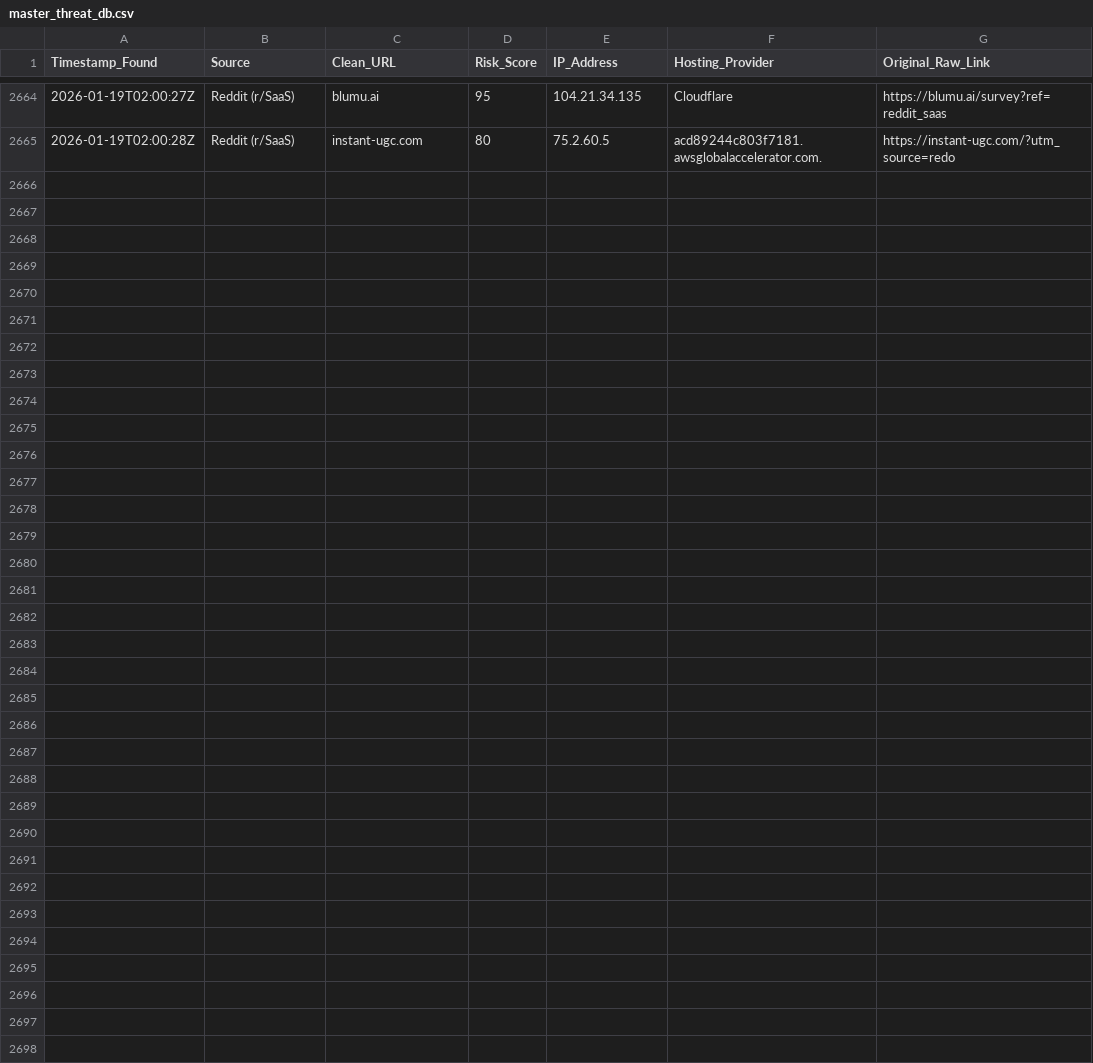
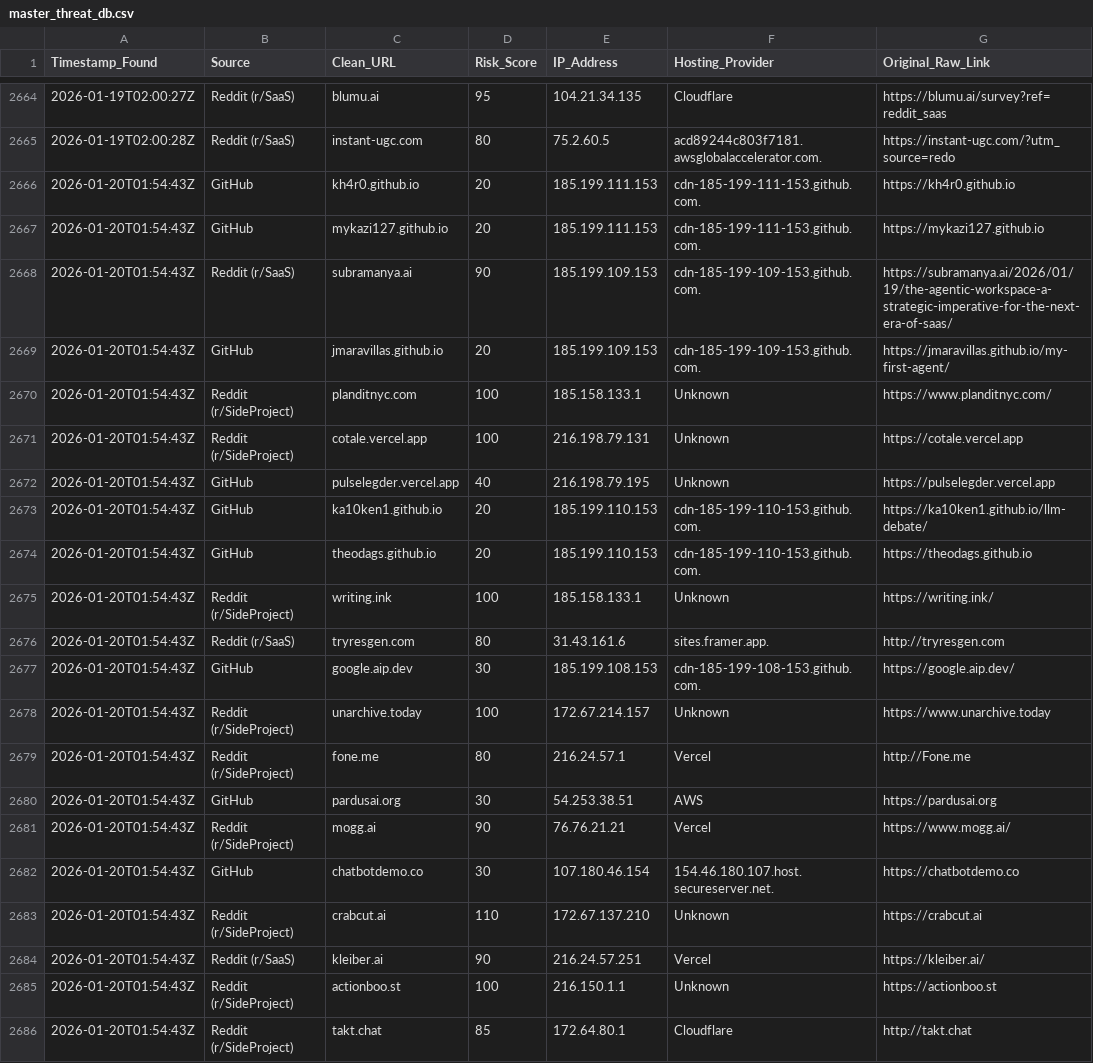
Before and after one commit to apadams/ai-safety-processing-engine, a CSV file: master_threat_db.csv, drawn as a sheet; only a part is shown, gaps mark what is left out; the diff names each change by its address in the sheet, - before the commit and + after, or states it on an @@ line.

Commit message:
Daily Intel Update: 2026-01-20

```diff
--- a/master_threat_db.csv
+++ b/master_threat_db.csv
+row 2666: 2026-01-20T01:54:43Z | GitHub | kh4r0.github.io | 20 | 185.199.111.153 | cdn-185-199-111-153.github.com. | https://kh4r0.github.io
+row 2667: 2026-01-20T01:54:43Z | GitHub | mykazi127.github.io | 20 | 185.199.111.153 | cdn-185-199-111-153.github.com. | https://mykazi127.github.io
+row 2668: 2026-01-20T01:54:43Z | Reddit (r/SaaS) | subramanya.ai | 90 | 185.199.109.153 | cdn-185-199-109-153.github.com. | https://subramanya.ai/2026/01/19/the-agentic-workspace-a-strategic-imperative-for-the-next-era-of-saas/
+row 2669: 2026-01-20T01:54:43Z | GitHub | jmaravillas.github.io | 20 | 185.199.109.153 | cdn-185-199-109-153.github.com. | https://jmaravillas.github.io/my-first-agent/
+row 2670: 2026-01-20T01:54:43Z | Reddit (r/SideProject) | planditnyc.com | 100 | 185.158.133.1 | Unknown | https://www.planditnyc.com/
+row 2671: 2026-01-20T01:54:43Z | Reddit (r/SideProject) | cotale.vercel.app | 100 | 216.198.79.131 | Unknown | https://cotale.vercel.app
+row 2672: 2026-01-20T01:54:43Z | GitHub | pulselegder.vercel.app | 40 | 216.198.79.195 | Unknown | https://pulselegder.vercel.app
+row 2673: 2026-01-20T01:54:43Z | GitHub | ka10ken1.github.io | 20 | 185.199.110.153 | cdn-185-199-110-153.github.com. | https://ka10ken1.github.io/llm-debate/
+row 2674: 2026-01-20T01:54:43Z | GitHub | theodags.github.io | 20 | 185.199.110.153 | cdn-185-199-110-153.github.com. | https://theodags.github.io
+row 2675: 2026-01-20T01:54:43Z | Reddit (r/SideProject) | writing.ink | 100 | 185.158.133.1 | Unknown | https://writing.ink/
+row 2676: 2026-01-20T01:54:43Z | Reddit (r/SaaS) | tryresgen.com | 80 | 31.43.161.6 | sites.framer.app. | http://tryresgen.com
+row 2677: 2026-01-20T01:54:43Z | GitHub | google.aip.dev | 30 | 185.199.108.153 | cdn-185-199-108-153.github.com. | https://google.aip.dev/
+row 2678: 2026-01-20T01:54:43Z | Reddit (r/SideProject) | unarchive.today | 100 | 172.67.214.157 | Unknown | https://www.unarchive.today
+row 2679: 2026-01-20T01:54:43Z | Reddit (r/SideProject) | fone.me | 80 | 216.24.57.1 | Vercel | http://Fone.me
+row 2680: 2026-01-20T01:54:43Z | GitHub | pardusai.org | 30 | 54.253.38.51 | AWS | https://pardusai.org
+row 2681: 2026-01-20T01:54:43Z | Reddit (r/SideProject) | mogg.ai | 90 | 76.76.21.21 | Vercel | https://www.mogg.ai/
+row 2682: 2026-01-20T01:54:43Z | GitHub | chatbotdemo.co | 30 | 107.180.46.154 | 154.46.180.107.host.secureserver.net. | https://chatbotdemo.co
+row 2683: 2026-01-20T01:54:43Z | Reddit (r/SideProject) | crabcut.ai | 110 | 172.67.137.210 | Unknown | https://crabcut.ai
+row 2684: 2026-01-20T01:54:43Z | Reddit (r/SaaS) | kleiber.ai | 90 | 216.24.57.251 | Vercel | https://kleiber.ai/
+row 2685: 2026-01-20T01:54:43Z | Reddit (r/SideProject) | actionboo.st | 100 | 216.150.1.1 | Unknown | https://actionboo.st
+row 2686: 2026-01-20T01:54:43Z | Reddit (r/SideProject) | takt.chat | 85 | 172.64.80.1 | Cloudflare | http://takt.chat
```
